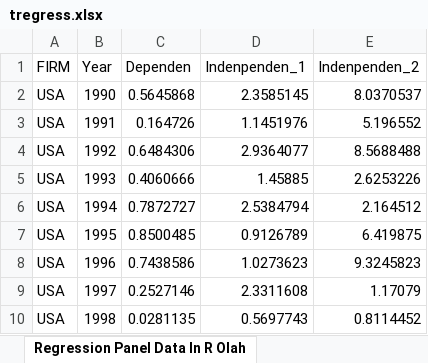
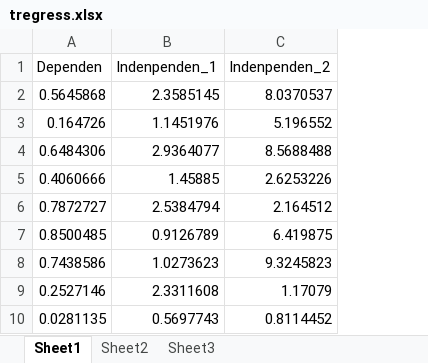
Before and after one commit to timbulwidodostp/tregress, an Excel workbook: tregress/tregress.xlsx, sheet Sheet1, drawn as a sheet; only a part is shown; values as stored, in another font and other column widths than the file's, no borders; the diff names each change by its address in the sheet, - before the commit and + after, or states it on an @@ line.

Commit message:
Use tregress With STATA 18

```diff
--- a/tregress/tregress.xlsx (sheet Sheet1)
+++ b/tregress/tregress.xlsx (sheet Sheet1)
-sheet tab: Regression Panel Data In R Olah
+sheet tab: Sheet1
+sheet tab: Sheet2
+sheet tab: Sheet3
-column A (FIRM), rows 2-10: all USA
-column B (Year), rows 2-10: 1990 | 1991 | 1992 | 1993 | 1994 | 1995 | 1996 | 1997 | 1998
```
